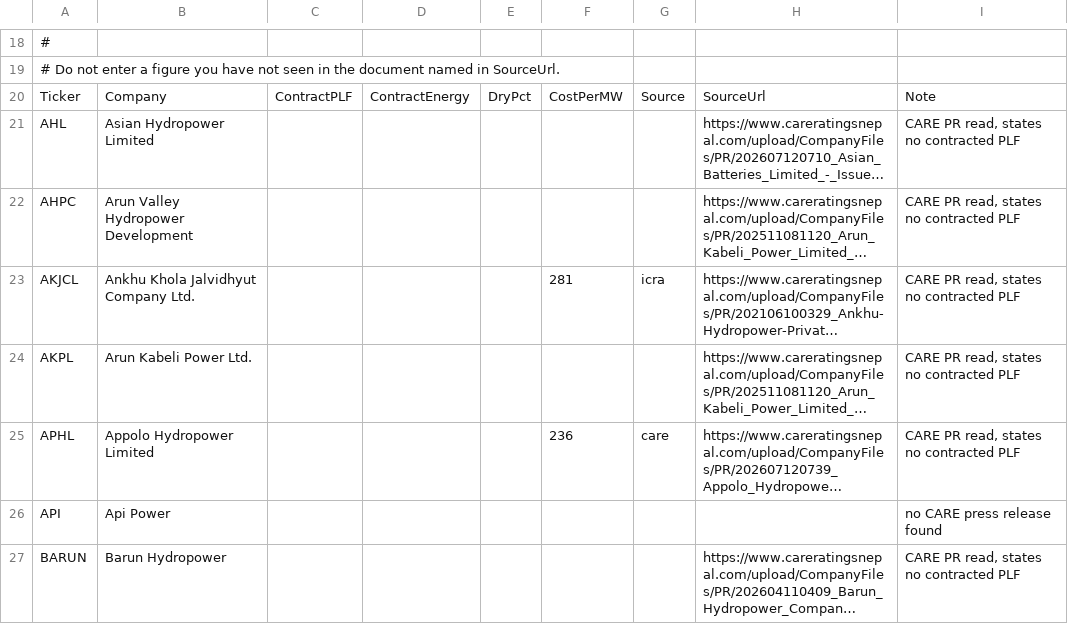
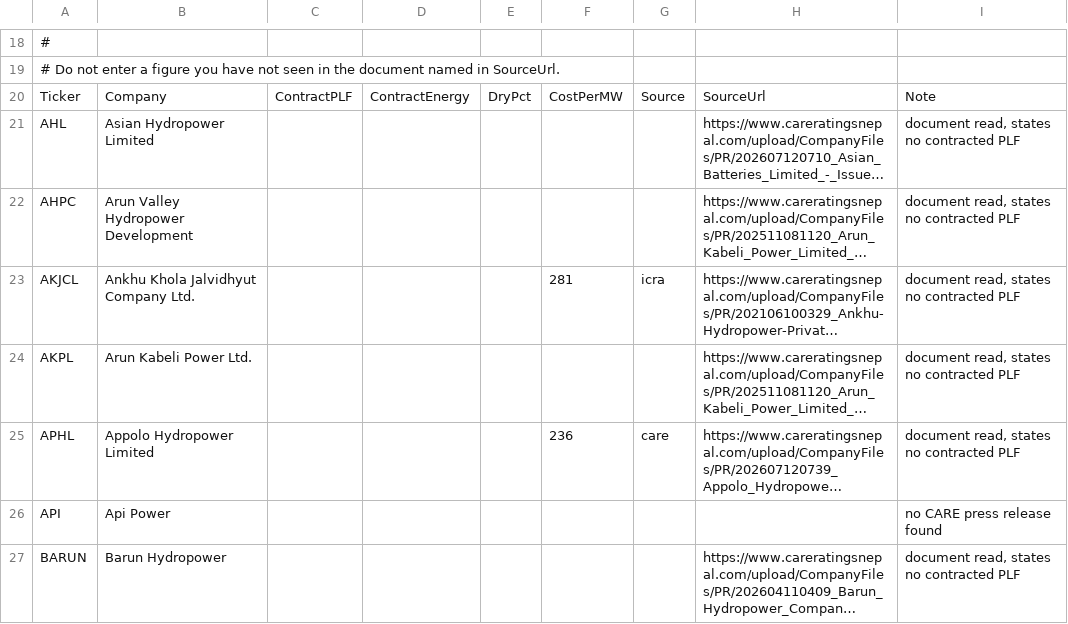
Before and after one commit to bikakhilesh/nepal-hydro-royalty, a CSV file: scalper_plf_input.csv, drawn as a sheet; only a part is shown, gaps mark what is left out; long unchanged cells end in …; the diff covers the shown part only; the diff names each change by its address in the sheet, - before the commit and + after, or states it on an @@ line.

```diff
--- a/scalper_plf_input.csv
+++ b/scalper_plf_input.csv
-I21:I25: CARE PR read, states no contracted PLF
+I21:I25: document read, states no contracted PLF
-I27: CARE PR read, states no contracted PLF
+I27: document read, states no contracted PLF
```
Also changed, not shown: 84 edited cells elsewhere in this file.
